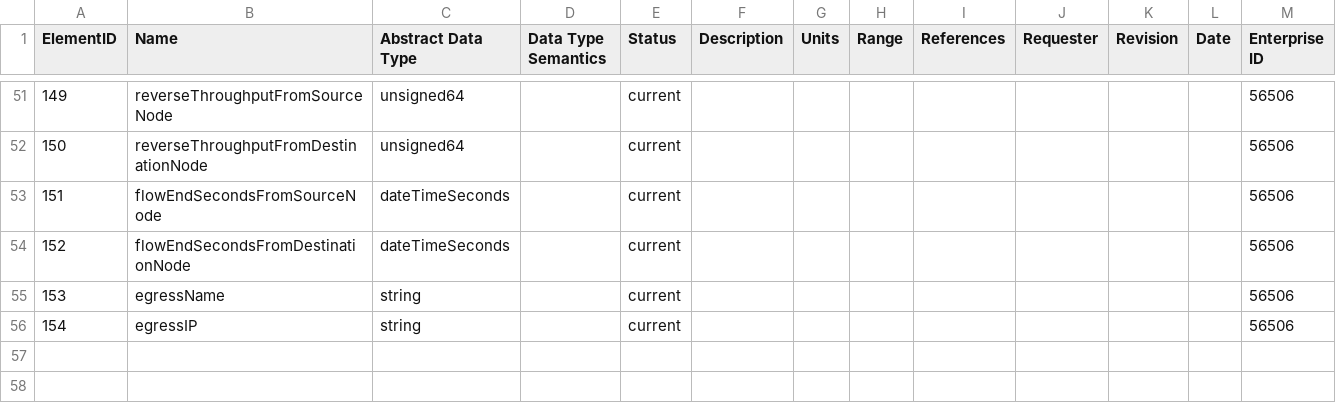
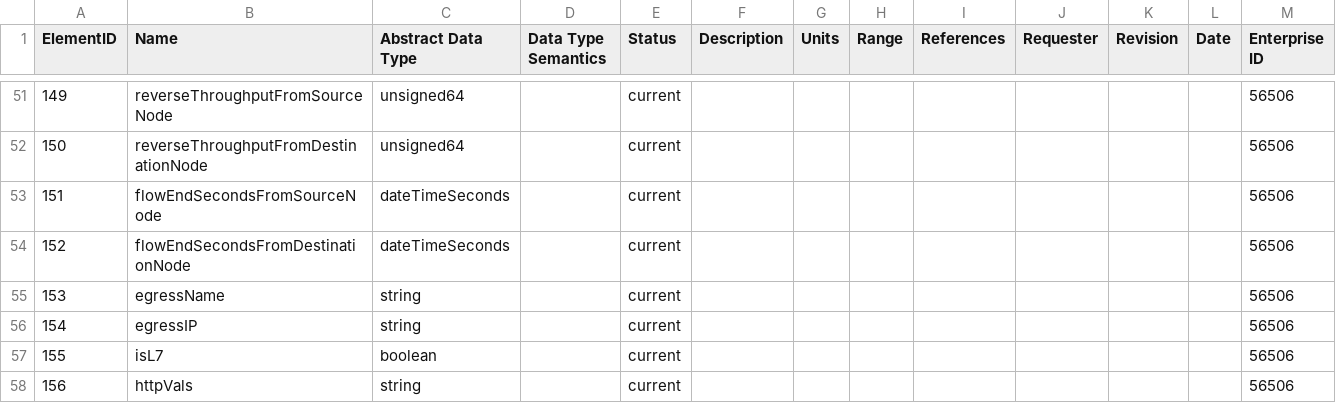
Before and after one commit to vmware/go-ipfix, a CSV file: pkg/registry/registry_antrea.csv, drawn as a sheet; only a part is shown, gaps mark what is left out.

Commit message:
L7 Visibility support in Antrea
Signed-off-by: Tushar Tathgur <tathgurt@tathgurtPNQHP.vmware.com>

```diff
--- a/pkg/registry/registry_antrea.csv
+++ b/pkg/registry/registry_antrea.csv
@@ -56 +56,3 @@ ElementID,Name,Abstract Data Type,Data Type Semantics,Status,Description,Units,R
 154,egressIP,string,,current,,,,,,,,56506,
+155,isL7,boolean,,current,,,,,,,,56506,
+156,httpVals,string,,current,,,,,,,,56506,
```
Also changed, not shown: 1 other file.
